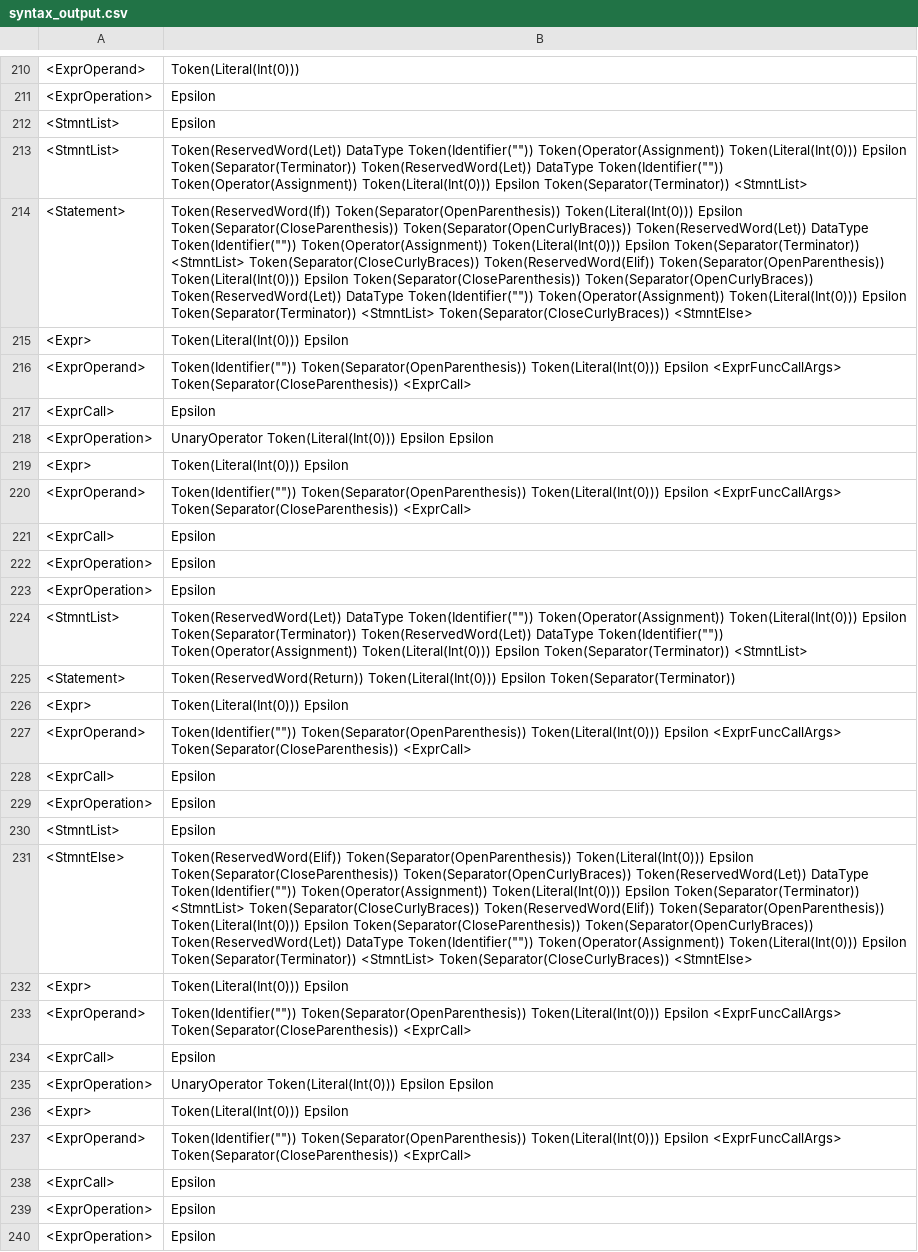
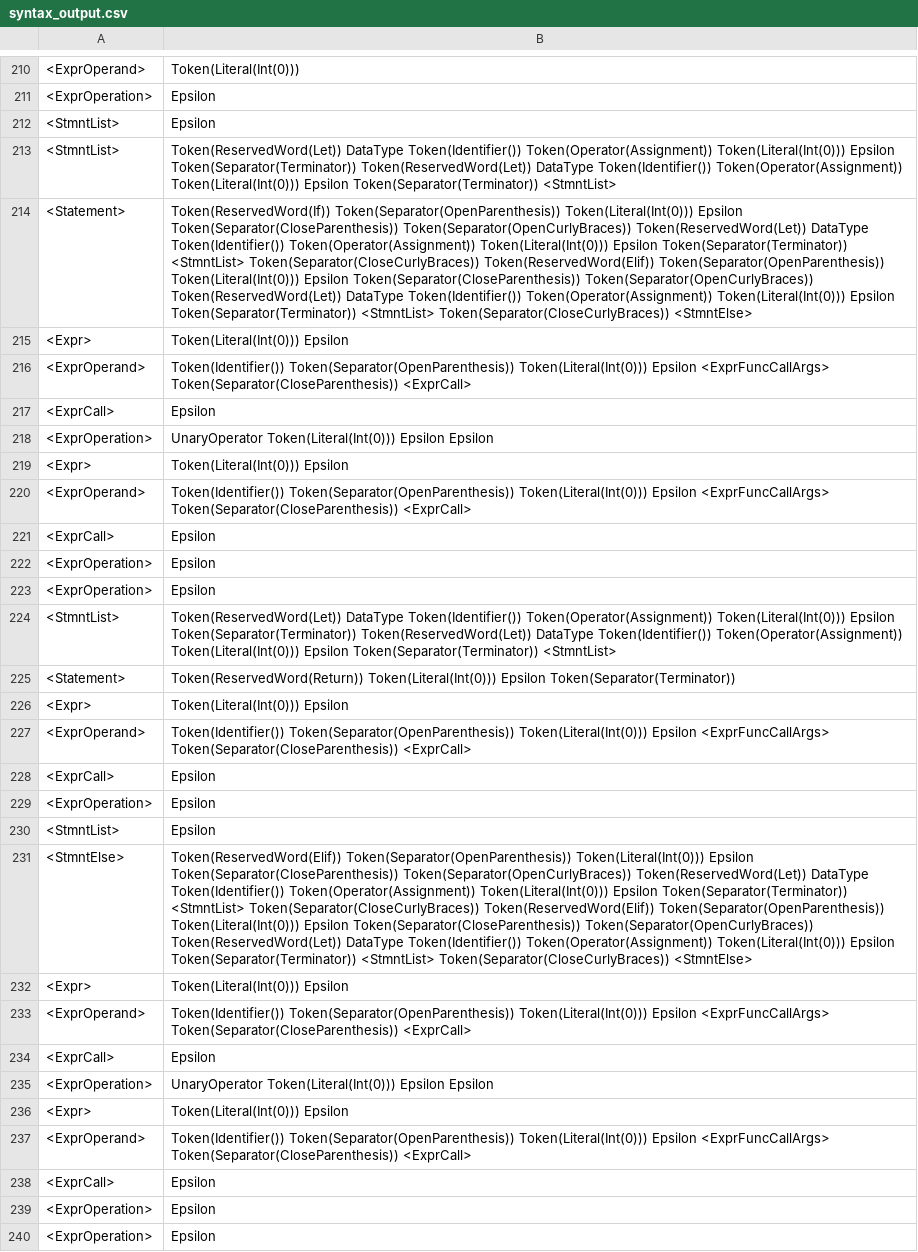
Before and after one commit to jlabbude/Compiler, a CSV file: output/syntax_output.csv, drawn as a sheet; only a part is shown, gaps mark what is left out; the diff covers the shown part only; the diff names each change by its address in the sheet, - before the commit and + after, or states it on an @@ line.

```diff
--- a/output/syntax_output.csv
+++ b/output/syntax_output.csv
-B213: Token(ReservedWord(Let)) DataType Token(Identifier("")) Token(Operator(Assignment)) Token(Literal(Int(0))) Epsilon Token(Separator(Terminator)) Token(ReservedWord(Let)) DataType Token(Identifier("")) Token(Operator(Assignment)) Token(Literal(Int(0)))…
+B213: Token(ReservedWord(Let)) DataType Token(Identifier()) Token(Operator(Assignment)) Token(Literal(Int(0))) Epsilon Token(Separator(Terminator)) Token(ReservedWord(Let)) DataType Token(Identifier()) Token(Operator(Assignment)) Token(Literal(Int(0)))…
-B214: …Token(ReservedWord(Let)) DataType Token(Identifier("")) Token(Operator(Assignment)) Token(Literal(Int(0))) Epsilon Token(Separator(Terminator)) <StmntList> Token(Separator(CloseCurlyBraces)) Token(ReservedWord(Elif)) Token(Separator(OpenParenthesis)) Token(Literal(Int(0))) Epsilon Token(Separator(CloseParenthesis)) Token(Separator(OpenCurlyBraces)) Token(ReservedWord(Let)) DataType Token(Identifier("")) Token(Operator(Assignment)) Token(Literal(Int(0)))…
+B214: …Token(ReservedWord(Let)) DataType Token(Identifier()) Token(Operator(Assignment)) Token(Literal(Int(0))) Epsilon Token(Separator(Terminator)) <StmntList> Token(Separator(CloseCurlyBraces)) Token(ReservedWord(Elif)) Token(Separator(OpenParenthesis)) Token(Literal(Int(0))) Epsilon Token(Separator(CloseParenthesis)) Token(Separator(OpenCurlyBraces)) Token(ReservedWord(Let)) DataType Token(Identifier()) Token(Operator(Assignment)) Token(Literal(Int(0)))…
-B216: Token(Identifier("")) Token(Separator(OpenParenthesis)) Token(Literal(Int(0)))…
+B216: Token(Identifier()) Token(Separator(OpenParenthesis)) Token(Literal(Int(0)))…
-B220: Token(Identifier("")) Token(Separator(OpenParenthesis)) Token(Literal(Int(0)))…
+B220: Token(Identifier()) Token(Separator(OpenParenthesis)) Token(Literal(Int(0)))…
-B224: Token(ReservedWord(Let)) DataType Token(Identifier("")) Token(Operator(Assignment)) Token(Literal(Int(0))) Epsilon Token(Separator(Terminator)) Token(ReservedWord(Let)) DataType Token(Identifier("")) Token(Operator(Assignment)) Token(Literal(Int(0)))…
+B224: Token(ReservedWord(Let)) DataType Token(Identifier()) Token(Operator(Assignment)) Token(Literal(Int(0))) Epsilon Token(Separator(Terminator)) Token(ReservedWord(Let)) DataType Token(Identifier()) Token(Operator(Assignment)) Token(Literal(Int(0)))…
-B227: Token(Identifier("")) Token(Separator(OpenParenthesis)) Token(Literal(Int(0)))…
+B227: Token(Identifier()) Token(Separator(OpenParenthesis)) Token(Literal(Int(0)))…
-B231: …Token(ReservedWord(Let)) DataType Token(Identifier("")) Token(Operator(Assignment)) Token(Literal(Int(0))) Epsilon Token(Separator(Terminator)) <StmntList> Token(Separator(CloseCurlyBraces)) Token(ReservedWord(Elif)) Token(Separator(OpenParenthesis)) Token(Literal(Int(0))) Epsilon Token(Separator(CloseParenthesis)) Token(Separator(OpenCurlyBraces)) Token(ReservedWord(Let)) DataType Token(Identifier("")) Token(Operator(Assignment)) Token(Literal(Int(0)))…
+B231: …Token(ReservedWord(Let)) DataType Token(Identifier()) Token(Operator(Assignment)) Token(Literal(Int(0))) Epsilon Token(Separator(Terminator)) <StmntList> Token(Separator(CloseCurlyBraces)) Token(ReservedWord(Elif)) Token(Separator(OpenParenthesis)) Token(Literal(Int(0))) Epsilon Token(Separator(CloseParenthesis)) Token(Separator(OpenCurlyBraces)) Token(ReservedWord(Let)) DataType Token(Identifier()) Token(Operator(Assignment)) Token(Literal(Int(0)))…
-B233: Token(Identifier("")) Token(Separator(OpenParenthesis)) Token(Literal(Int(0)))…
+B233: Token(Identifier()) Token(Separator(OpenParenthesis)) Token(Literal(Int(0)))…
-B237: Token(Identifier("")) Token(Separator(OpenParenthesis)) Token(Literal(Int(0)))…
+B237: Token(Identifier()) Token(Separator(OpenParenthesis)) Token(Literal(Int(0)))…
```
Also changed, not shown: 78 edited cells elsewhere in this file, output/lexical_output.csv, 1 other file.
